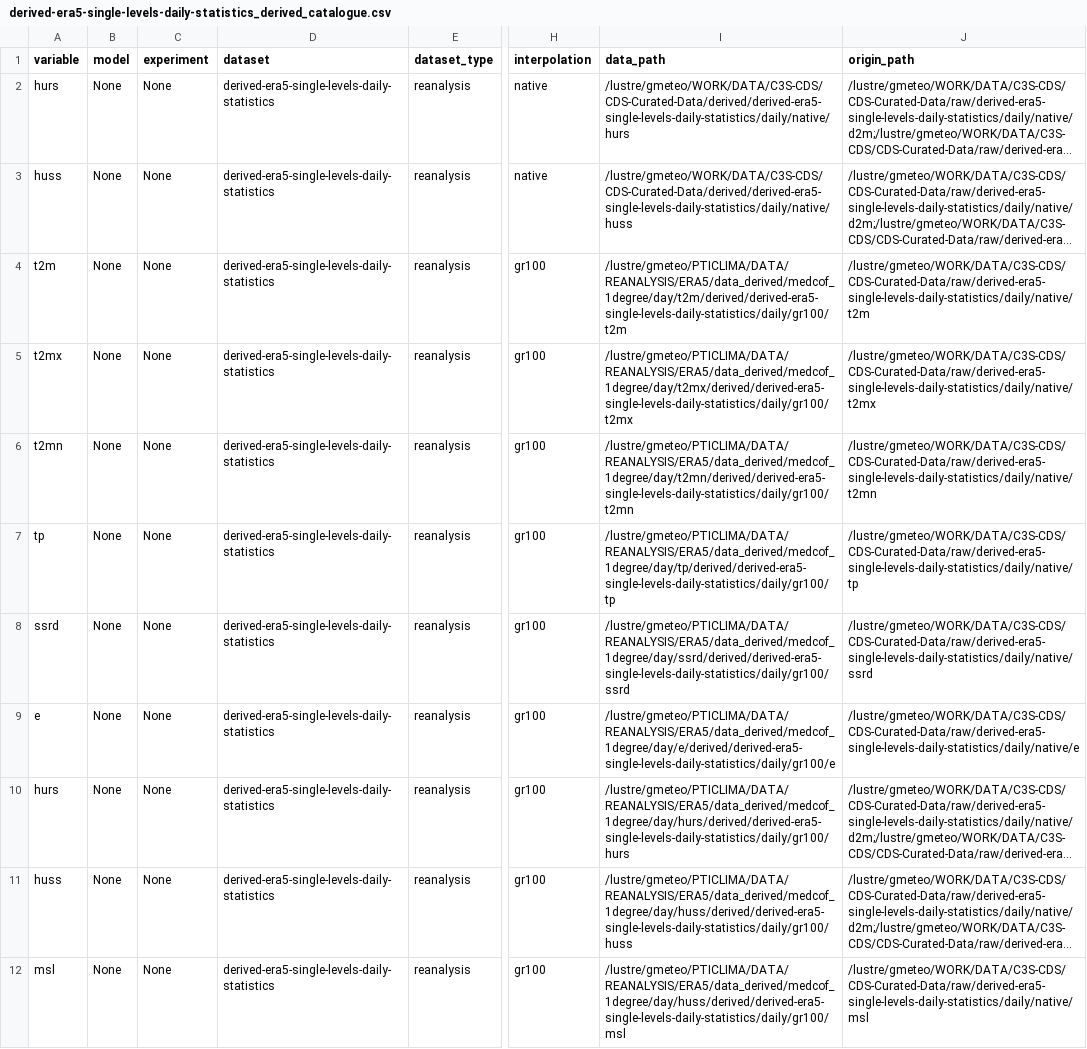
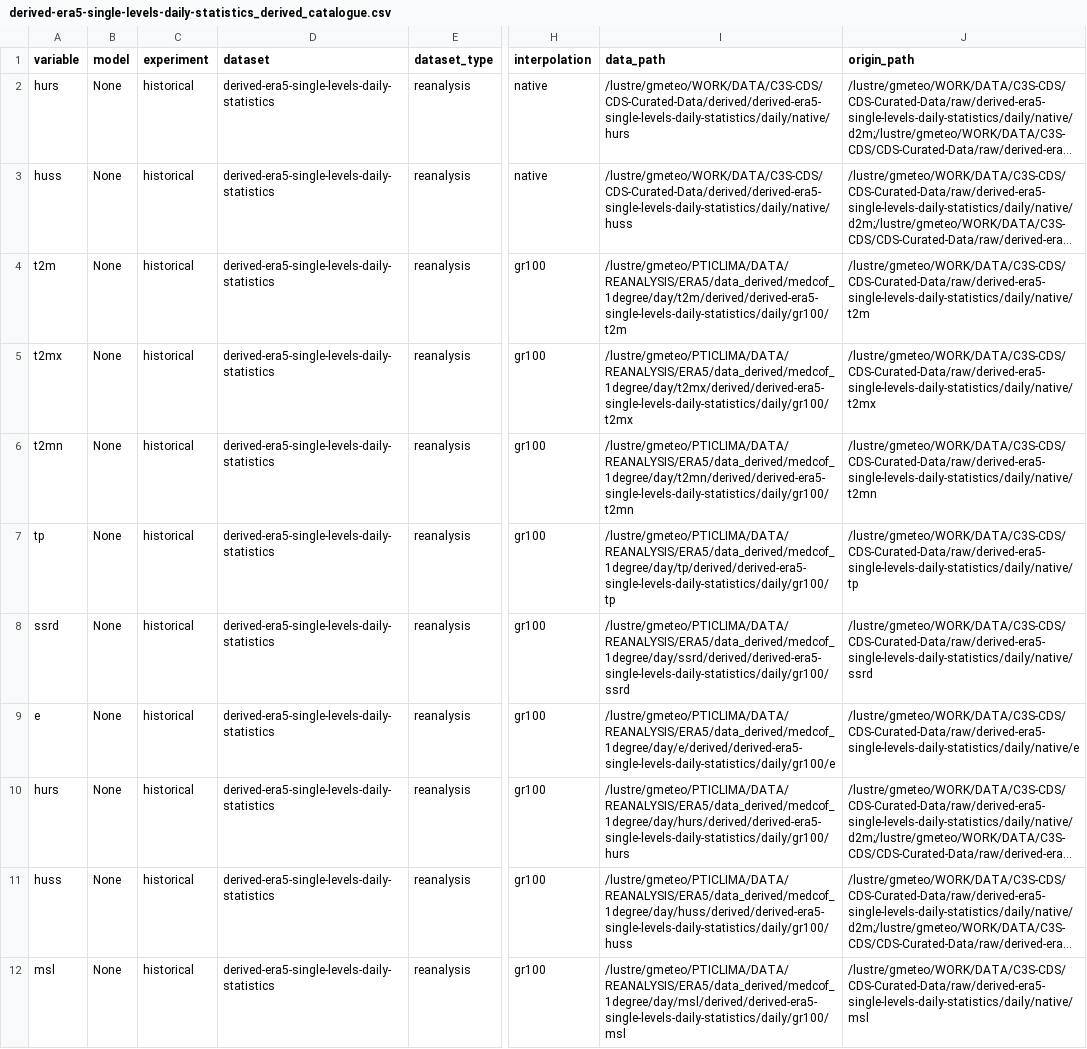
Before and after one commit to SantanderMetGroup/c3s-cds, a CSV file: catalogues/catalogues/derived-era5-single-levels-daily-statistics_derived_catalogue.csv, drawn as a sheet; only a part is shown, gaps mark what is left out; long unchanged cells end in …; the diff names each change by its address in the sheet, - before the commit and + after, or states it on an @@ line.

```diff
--- a/catalogues/catalogues/derived-era5-single-levels-daily-statistics_derived_catalogue.csv
+++ b/catalogues/catalogues/derived-era5-single-levels-daily-statistics_derived_catalogue.csv
-C2:C12 (experiment): None
+C2:C12 (experiment): historical
-I12 (data_path): /lustre/gmeteo/PTICLIMA/DATA/REANALYSIS/ERA5/data_derived/medcof_1degree/day/huss/derived/derived-era5-single-levels-daily-statistics/daily/gr100/msl
+I12 (data_path): /lustre/gmeteo/PTICLIMA/DATA/REANALYSIS/ERA5/data_derived/medcof_1degree/day/msl/derived/derived-era5-single-levels-daily-statistics/daily/gr100/msl
```
Also changed, not shown: catalogues/catalogues/all_catalogues.csv, catalogues/catalogues/derived-era5-single-levels-daily-statistics_raw_catalogue.csv, 27 other files.
